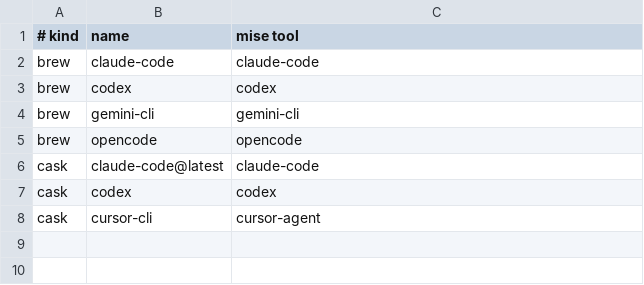
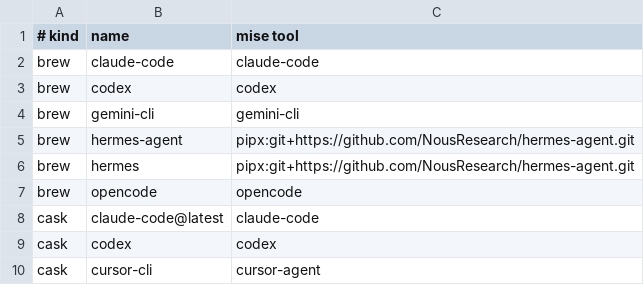
Before and after one commit to iamtatsuki05/dotfiles, a TSV file: config/nix/mise-managed-homebrew.tsv, drawn as a sheet.

Commit message:
feat: add hermes-agent support and related configurations, including new hooks and updates to documentation

```diff
--- a/config/nix/mise-managed-homebrew.tsv
+++ b/config/nix/mise-managed-homebrew.tsv
@@ -4,2 +4,4 @@ brew	codex	codex
 brew	gemini-cli	gemini-cli
+brew	hermes-agent	pipx:git+https://github.com/NousResearch/hermes-agent.git
+brew	hermes	pipx:git+https://github.com/NousResearch/hermes-agent.git
 brew	opencode	opencode
```
Also changed, not shown: 10 other files.
